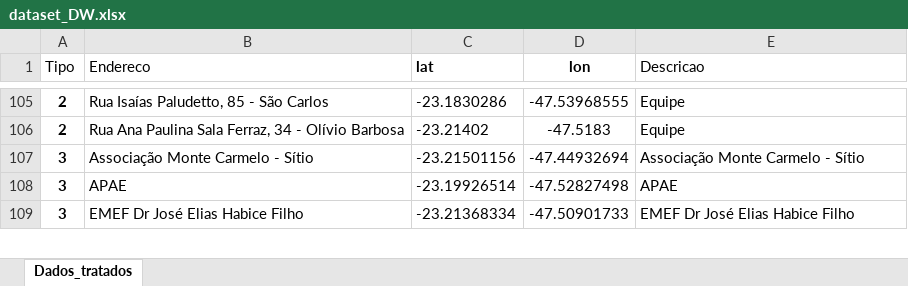
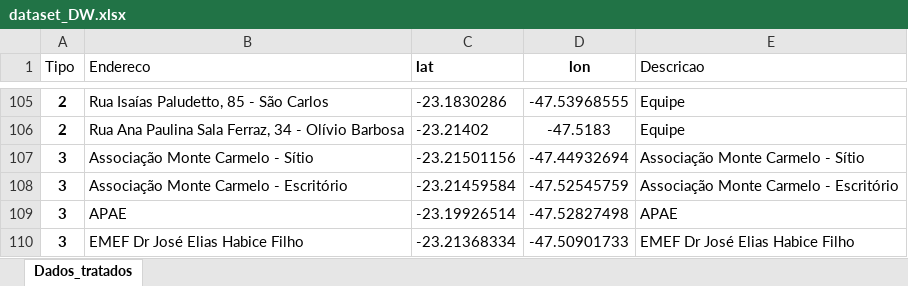
Before and after one commit to farzinbassiri/portifolio_projetos, an Excel workbook: Testes_Geoespaciais/dataset_DW.xlsx, sheet Dados_tratados, drawn as a sheet; only a part is shown, gaps mark what is left out; values as stored, in another font and other column widths than the file's, no borders; the diff names each change by its address in the sheet, - before the commit and + after, or states it on an @@ line.

Commit message:
Add files via upload

```diff
--- a/Testes_Geoespaciais/dataset_DW.xlsx (sheet Dados_tratados)
+++ b/Testes_Geoespaciais/dataset_DW.xlsx (sheet Dados_tratados)
+row 108: 3 | Associação Monte Carmelo - Escritório | -23.21459584 | -47.52545759 | Associação Monte Carmelo - Escritório
```
